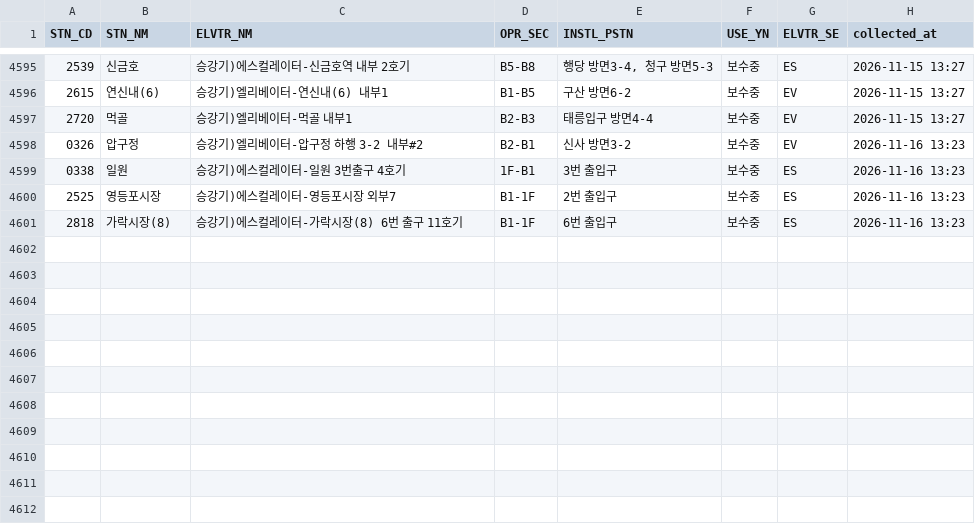
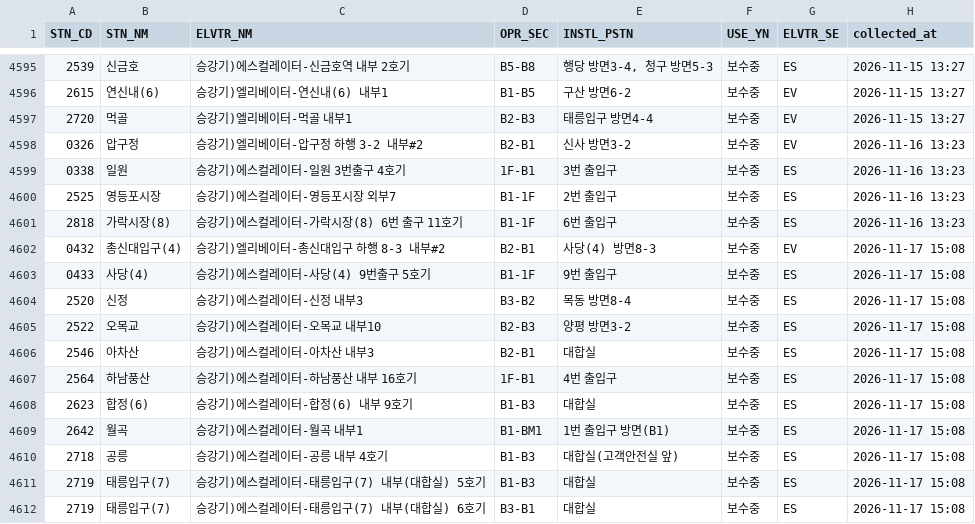
Before and after one commit to SeoyeonKoh/ieum-mobility-support, a CSV file: data/elevator_status.csv, drawn as a sheet; only a part is shown, gaps mark what is left out.

```diff
--- a/data/elevator_status.csv
+++ b/data/elevator_status.csv
@@ -4601 +4601,12 @@
 2818,가락시장(8),승강기)에스컬레이터-가락시장(8) 6번 출구 11호기,B1-1F,6번 출입구,보수중,ES,2026-11-16 13:23
+0432,총신대입구(4),승강기)엘리베이터-총신대입구 하행 8-3 내부#2,B2-B1,사당(4) 방면8-3,보수중,EV,2026-11-17 15:08
+0433,사당(4),승강기)에스컬레이터-사당(4) 9번출구 5호기,B1-1F,9번 출입구,보수중,ES,2026-11-17 15:08
+2520,신정,승강기)에스컬레이터-신정 내부3,B3-B2,목동 방면8-4,보수중,ES,2026-11-17 15:08
+2522,오목교,승강기)에스컬레이터-오목교 내부10,B2-B3,양평 방면3-2,보수중,ES,2026-11-17 15:08
+2546,아차산,승강기)에스컬레이터-아차산 내부3,B2-B1,대합실,보수중,ES,2026-11-17 15:08
+2564,하남풍산,승강기)에스컬레이터-하남풍산 내부 16호기,1F-B1,4번 출입구,보수중,ES,2026-11-17 15:08
+2623,합정(6),승강기)에스컬레이터-합정(6) 내부 9호기,B1-B3,대합실,보수중,ES,2026-11-17 15:08
+2642,월곡,승강기)에스컬레이터-월곡 내부1,B1-BM1,1번 출입구 방면(B1),보수중,ES,2026-11-17 15:08
+2718,공릉,승강기)에스컬레이터-공릉 내부 4호기,B1-B3,대합실(고객안전실 앞),보수중,ES,2026-11-17 15:08
+2719,태릉입구(7),승강기)에스컬레이터-태릉입구(7) 내부(대합실) 5호기,B1-B3,대합실,보수중,ES,2026-11-17 15:08
+2719,태릉입구(7),승강기)에스컬레이터-태릉입구(7) 내부(대합실) 6호기,B3-B1,대합실,보수중,ES,2026-11-17 15:08
```
Also changed, not shown: data/escalator.csv, 1 other file.
